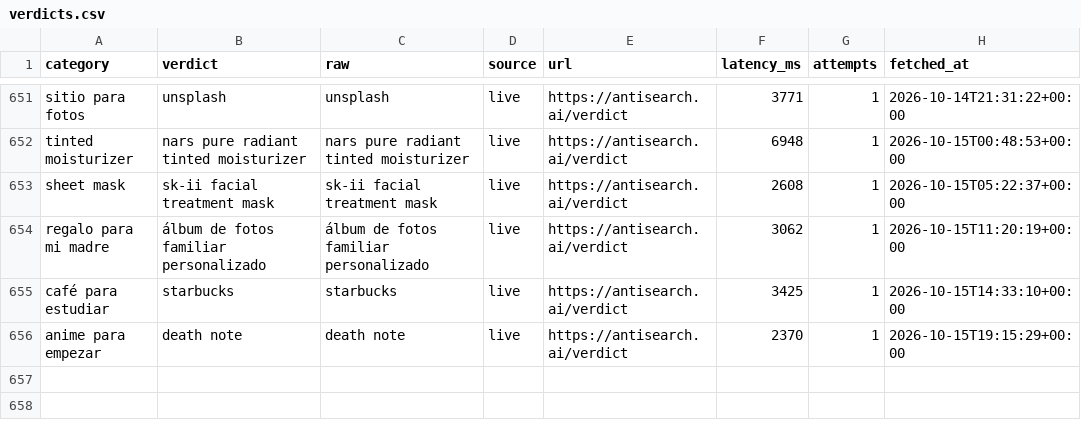
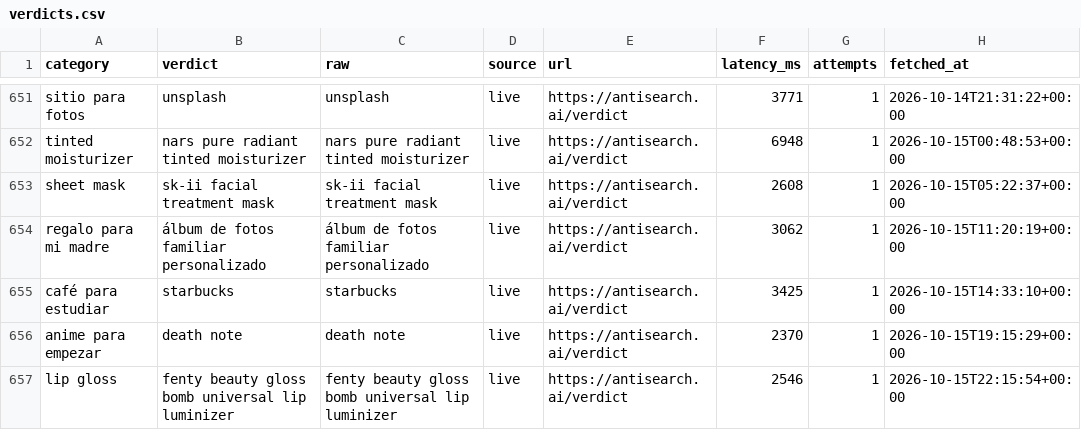
Before and after one commit to everfields/antisearch-automation, a CSV file: verdicts.csv, drawn as a sheet; only a part is shown, gaps mark what is left out; the diff names each change by its address in the sheet, - before the commit and + after, or states it on an @@ line.

```diff
--- a/verdicts.csv
+++ b/verdicts.csv
+row 657: lip gloss | fenty beauty gloss bomb universal lip luminizer | fenty beauty gloss bomb universal lip luminizer | live | https://antisearch.ai/verdict | 2546 | 1 | 2026-10-15T22:15:54+00:00
```
Also changed, not shown: posts.csv, 1 other file.
